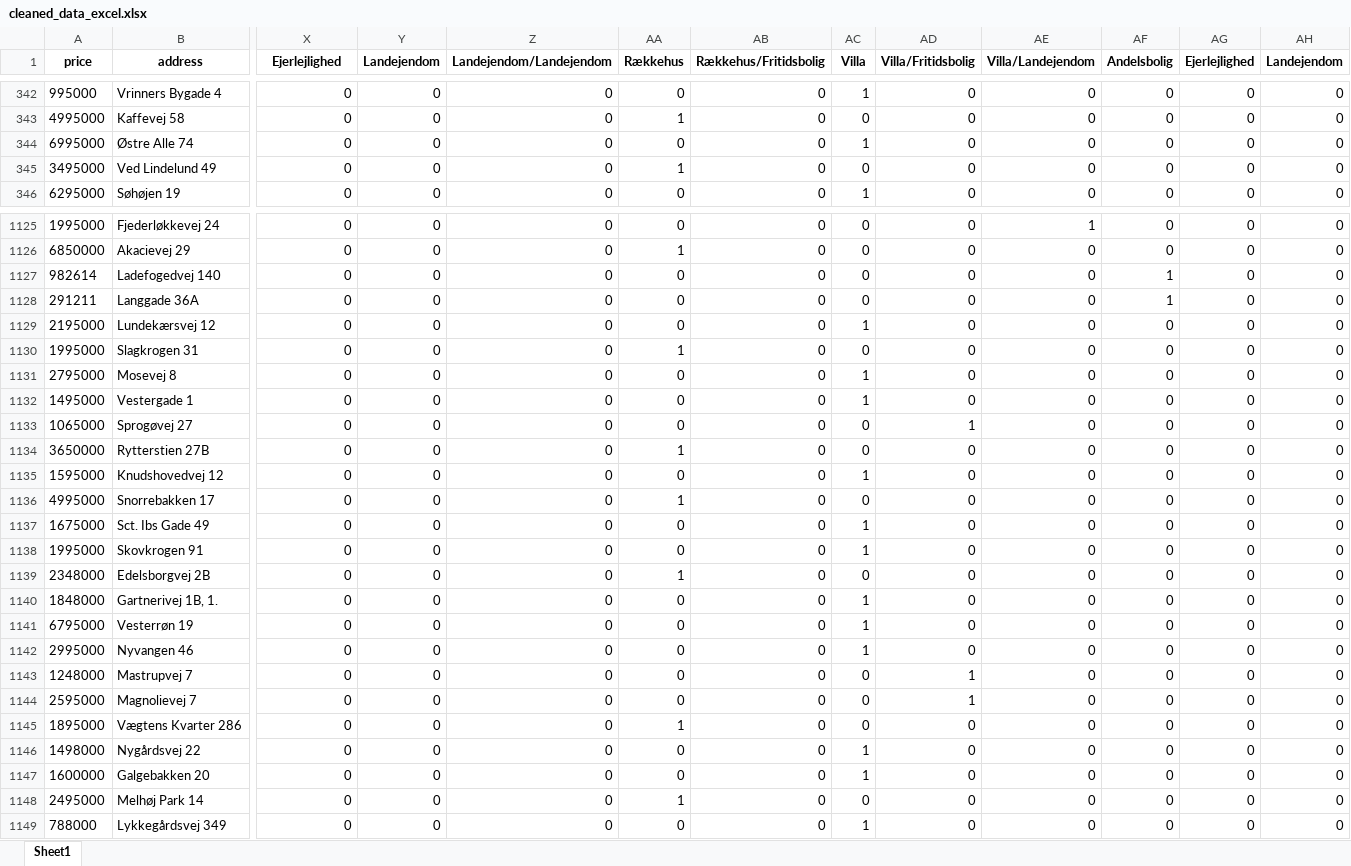
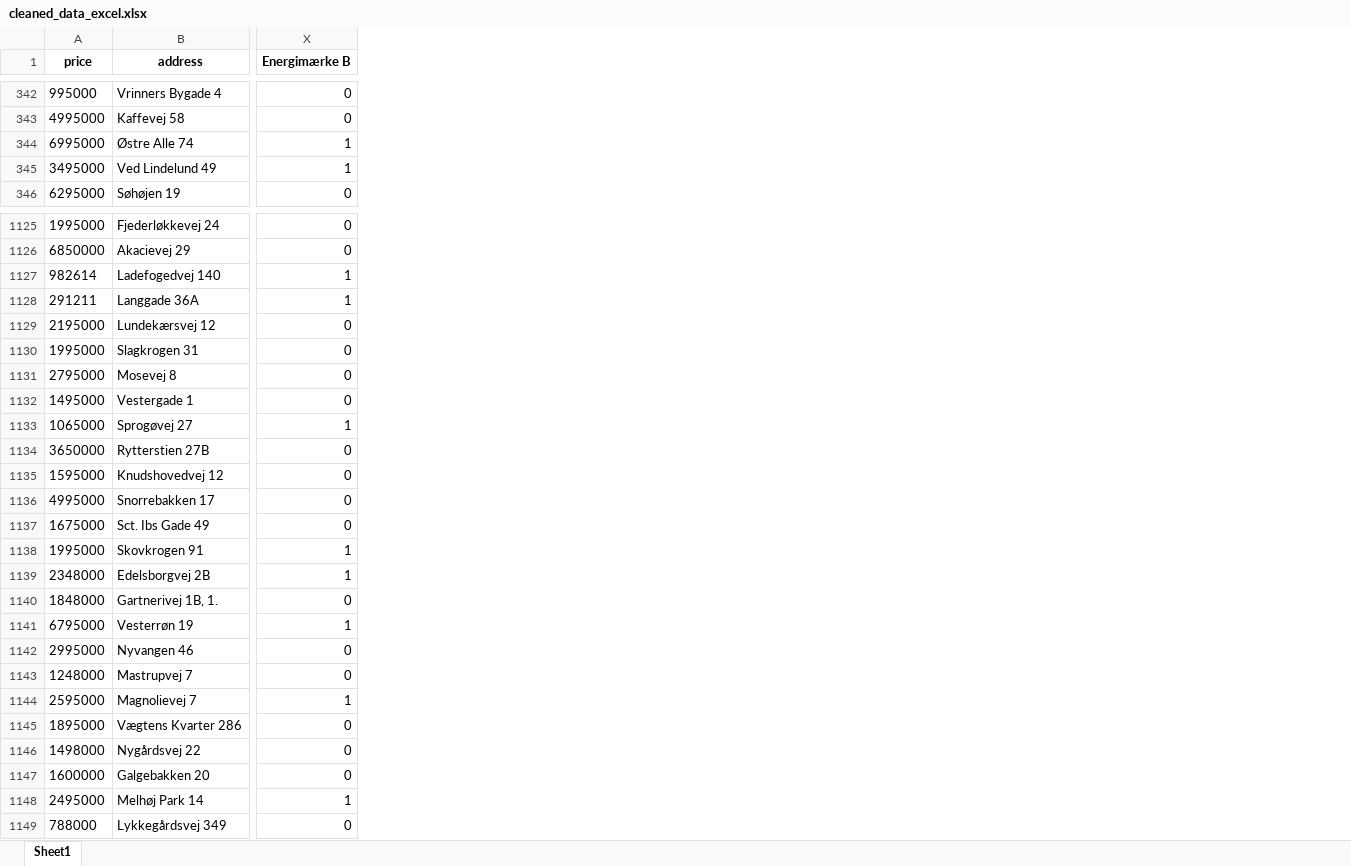
Before and after one commit to QiZhang777777/SODAS2023, an Excel workbook: EXAM/data/cleaned_data_excel.xlsx, sheet Sheet1, drawn as a sheet; only a part is shown, gaps mark what is left out; values as stored, in another font and other column widths than the file's, no borders; the diff covers the shown part only; the diff names each change by its address in the sheet, - before the commit and + after, or states it on an @@ line.

```diff
--- a/EXAM/data/cleaned_data_excel.xlsx (sheet Sheet1)
+++ b/EXAM/data/cleaned_data_excel.xlsx (sheet Sheet1)
-column Y (Landejendom), rows 342-346: all 0; rows 1125-1149: all 0
-column Z (Landejendom/Landejendom), rows 342-346: all 0; rows 1125-1149: all 0
-column AA (Rækkehus), rows 342-346: 0 | 1 | 0 | 1 | 0; rows 1125-1149: 0 | 1 | 0 | 0 | 0 | 1 | 0 | 0 | 0 | 1 | 0 | 1 | 0 | 0 | 1 | 0 | 0 | 0 | 0 | 0 | 1 | 0 | 0 | 1 | 0
-column AB (Rækkehus/Fritidsbolig), rows 342-346: all 0; rows 1125-1149: all 0
-column AC (Villa), rows 342-346: 1 | 0 | 1 | 0 | 1; rows 1125-1149: 0 | 0 | 0 | 0 | 1 | 0 | 1 | 1 | 0 | 0 | 1 | 0 | 1 | 1 | 0 | 1 | 1 | 1 | 0 | 0 | 0 | 1 | 1 | 0 | 1
-column AD (Villa/Fritidsbolig), rows 342-346: all 0; rows 1125-1149: 0 | 0 | 0 | 0 | 0 | 0 | 0 | 0 | 1 | 0 | 0 | 0 | 0 | 0 | 0 | 0 | 0 | 0 | 1 | 1 | 0 | 0 | 0 | 0 | 0
-column AE (Villa/Landejendom), rows 342-346: all 0; rows 1125-1149: 1 | 0 | 0 | 0 | 0 | 0 | 0 | 0 | 0 | 0 | 0 | 0 | 0 | 0 | 0 | 0 | 0 | 0 | 0 | 0 | 0 | 0 | 0 | 0 | 0
-column AF (Andelsbolig), rows 342-346: all 0; rows 1125-1149: 0 | 0 | 1 | 1 | 0 | 0 | 0 | 0 | 0 | 0 | 0 | 0 | 0 | 0 | 0 | 0 | 0 | 0 | 0 | 0 | 0 | 0 | 0 | 0 | 0
-column AG (Ejerlejlighed), rows 342-346: all 0; rows 1125-1149: all 0
-column AH (Landejendom), rows 342-346: all 0; rows 1125-1149: all 0
-X1: Ejerlejlighed
+X1: Energimærke B
-X344:X345 (Energimærke B): 0
+X344:X345 (Energimærke B): 1
-X1127:X1128 (Energimærke B): 0
+X1127:X1128 (Energimærke B): 1
-X1133 (Energimærke B): 0
+X1133 (Energimærke B): 1
-X1138:X1139 (Energimærke B): 0
+X1138:X1139 (Energimærke B): 1
-X1141 (Energimærke B): 0
+X1141 (Energimærke B): 1
-X1144 (Energimærke B): 0
+X1144 (Energimærke B): 1
-X1148 (Energimærke B): 0
+X1148 (Energimærke B): 1
```
Also changed, not shown: 9 removed columns and 338 edited cells elsewhere in this sheet.
